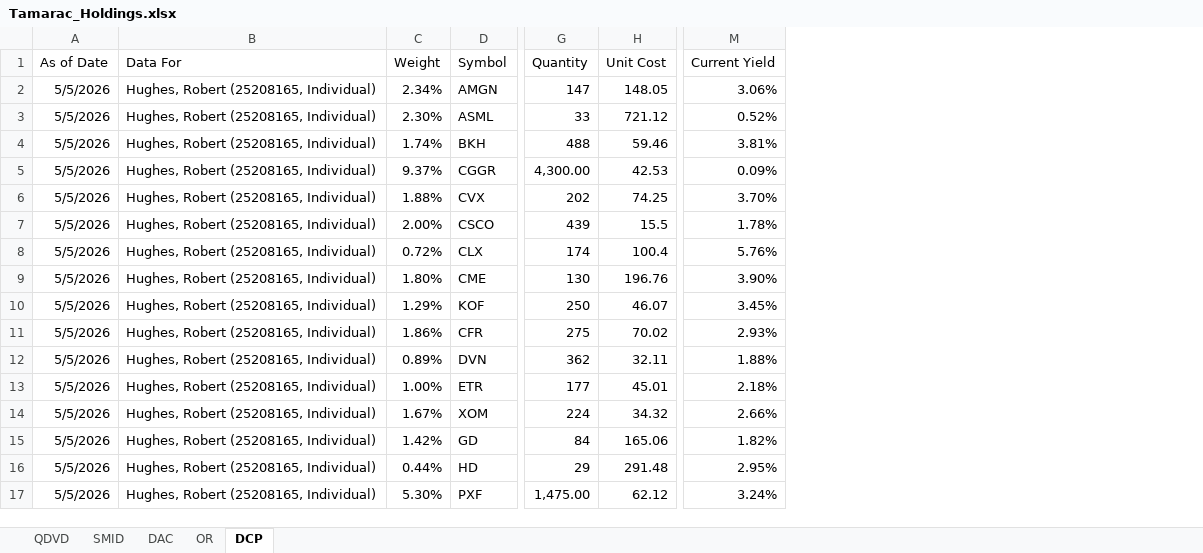
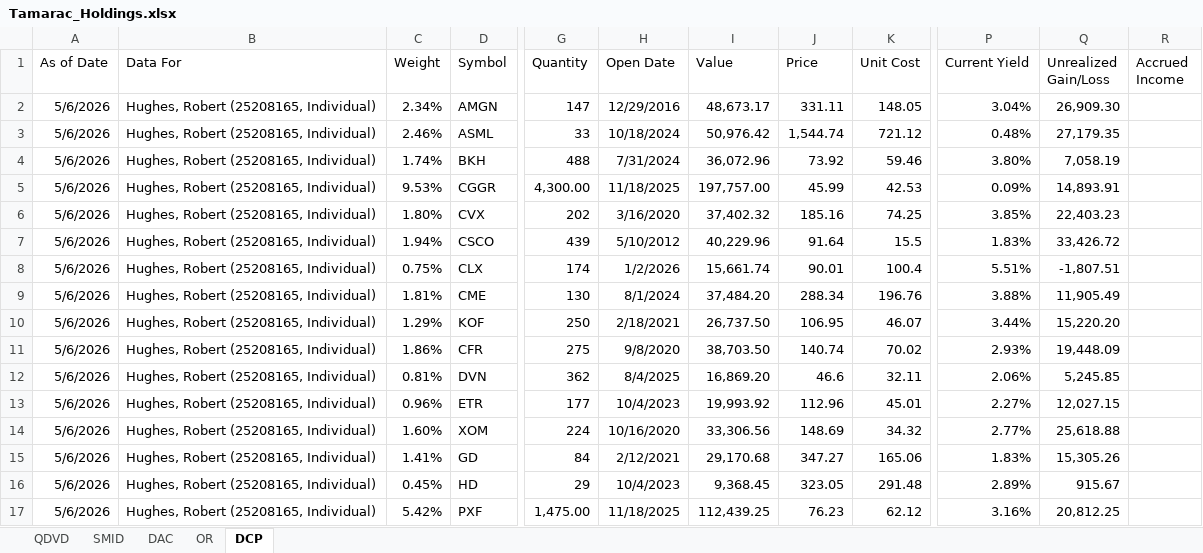
Before and after one commit to ryansadair/mcp-dashboard, an Excel workbook: data/Tamarac_Holdings.xlsx, sheet DCP, drawn as a sheet; only a part is shown, gaps mark what is left out; values as stored, in another font and other column widths than the file's, no borders; addresses are those after the commit; the diff covers the shown part only; the diff names each change by its address in the sheet, - before the commit and + after, or states it on an @@ line.

```diff
--- a/data/Tamarac_Holdings.xlsx (sheet DCP)
+++ b/data/Tamarac_Holdings.xlsx (sheet DCP)
+column H (Open Date), rows 2-17: 12/29/2016 | 10/18/2024 | 7/31/2024 | 11/18/2025 | 3/16/2020 | 5/10/2012 | 1/2/2026 | 8/1/2024 | 2/18/2021 | 9/8/2020 | 8/4/2025 | 10/4/2023 | 10/16/2020 | 2/12/2021 | 10/4/2023 | 11/18/2025
+column I (Value), rows 2-17: 48,673.17 | 50,976.42 | 36,072.96 | 197,757.00 | 37,402.32 | 40,229.96 | 15,661.74 | 37,484.20 | 26,737.50 | 38,703.50 | 16,869.20 | 19,993.92 | 33,306.56 | 29,170.68 | 9,368.45 | 112,439.25
+column J (Price), rows 2-17: 331.11 | 1,544.74 | 73.92 | 45.99 | 185.16 | 91.64 | 90.01 | 288.34 | 106.95 | 140.74 | 46.6 | 112.96 | 148.69 | 347.27 | 323.05 | 76.23
+column Q (Unrealized Gain/Loss), rows 2-17: 26,909.30 | 27,179.35 | 7,058.19 | 14,893.91 | 22,403.23 | 33,426.72 | -1,807.51 | 11,905.49 | 15,220.20 | 19,448.09 | 5,245.85 | 12,027.15 | 25,618.88 | 15,305.26 | 915.67 | 20,812.25
+column R (Accrued Income), empty
-A2:A17 (As of Date): 5/5/2026
+A2:A17 (As of Date): 5/6/2026
-P2 (Current Yield): 3.06%
+P2 (Current Yield): 3.04%
-C3 (Weight): 2.30%
+C3 (Weight): 2.46%
-P3 (Current Yield): 0.52%
+P3 (Current Yield): 0.48%
-P4 (Current Yield): 3.81%
+P4 (Current Yield): 3.80%
-C5 (Weight): 9.37%
+C5 (Weight): 9.53%
-C6 (Weight): 1.88%
+C6 (Weight): 1.80%
-P6 (Current Yield): 3.70%
+P6 (Current Yield): 3.85%
-C7 (Weight): 2.00%
+C7 (Weight): 1.94%
-P7 (Current Yield): 1.78%
+P7 (Current Yield): 1.83%
-C8 (Weight): 0.72%
+C8 (Weight): 0.75%
-P8 (Current Yield): 5.76%
+P8 (Current Yield): 5.51%
-C9 (Weight): 1.80%
+C9 (Weight): 1.81%
-P9 (Current Yield): 3.90%
+P9 (Current Yield): 3.88%
-P10 (Current Yield): 3.45%
+P10 (Current Yield): 3.44%
-C12 (Weight): 0.89%
+C12 (Weight): 0.81%
-P12 (Current Yield): 1.88%
+P12 (Current Yield): 2.06%
-C13 (Weight): 1.00%
+C13 (Weight): 0.96%
-P13 (Current Yield): 2.18%
+P13 (Current Yield): 2.27%
-C14 (Weight): 1.67%
+C14 (Weight): 1.60%
-P14 (Current Yield): 2.66%
+P14 (Current Yield): 2.77%
-C15 (Weight): 1.42%
+C15 (Weight): 1.41%
-P15 (Current Yield): 1.82%
+P15 (Current Yield): 1.83%
-C16 (Weight): 0.44%
+C16 (Weight): 0.45%
-P16 (Current Yield): 2.95%
+P16 (Current Yield): 2.89%
-C17 (Weight): 5.30%
+C17 (Weight): 5.42%
-P17 (Current Yield): 3.24%
+P17 (Current Yield): 3.16%
```
Also changed, not shown: 71 edited cells elsewhere in this sheet, sheet DAC, sheet QDVD, sheet OR, sheet SMID.
